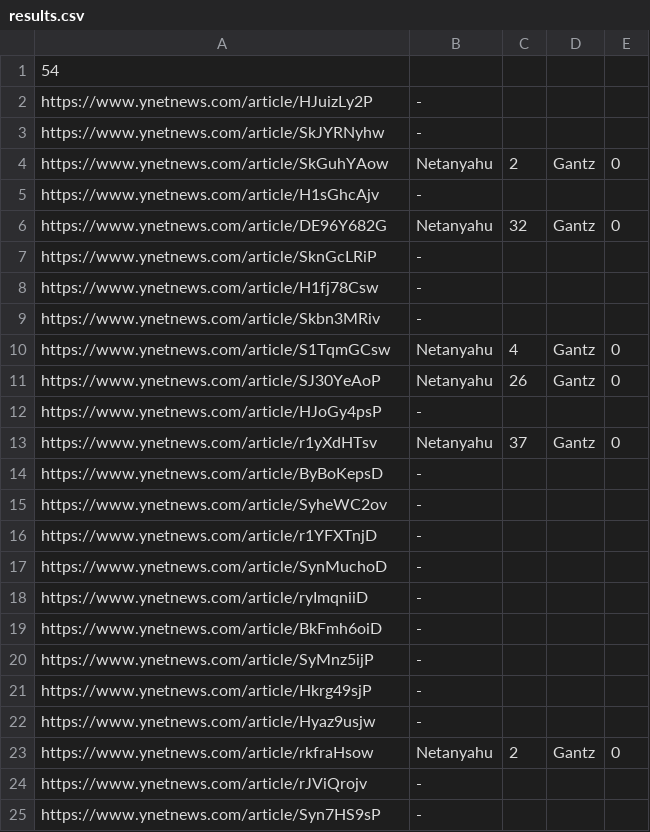
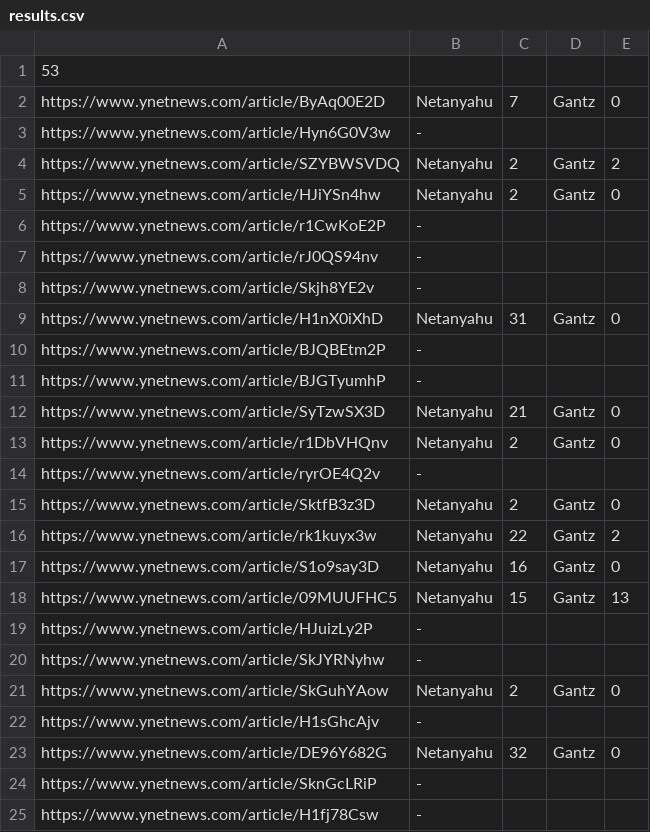
Before and after one commit to zivchen9993/mamat_HW4, a CSV file: results.csv, drawn as a sheet; only a part is shown; the shorter side is filled out with more unchanged rows; the diff covers the shown part only.

```diff
--- a/results.csv
+++ b/results.csv
@@ -1,2 +1,19 @@
-54
+53
+https://www.ynetnews.com/article/ByAq00E2D, Netanyahu, 7, Gantz, 0
+https://www.ynetnews.com/article/Hyn6G0V3w, -
+https://www.ynetnews.com/article/SZYBWSVDQ, Netanyahu, 2, Gantz, 2
+https://www.ynetnews.com/article/HJiYSn4hw, Netanyahu, 2, Gantz, 0
+https://www.ynetnews.com/article/r1CwKoE2P, -
+https://www.ynetnews.com/article/rJ0QS94nv, -
+https://www.ynetnews.com/article/Skjh8YE2v, -
+https://www.ynetnews.com/article/H1nX0iXhD, Netanyahu, 31, Gantz, 0
+https://www.ynetnews.com/article/BJQBEtm2P, -
+https://www.ynetnews.com/article/BJGTyumhP, -
+https://www.ynetnews.com/article/SyTzwSX3D, Netanyahu, 21, Gantz, 0
+https://www.ynetnews.com/article/r1DbVHQnv, Netanyahu, 2, Gantz, 0
+https://www.ynetnews.com/article/ryrOE4Q2v, -
+https://www.ynetnews.com/article/SktfB3z3D, Netanyahu, 2, Gantz, 0
+https://www.ynetnews.com/article/rk1kuyx3w, Netanyahu, 22, Gantz, 2
+https://www.ynetnews.com/article/S1o9say3D, Netanyahu, 16, Gantz, 0
+https://www.ynetnews.com/article/09MUUFHC5, Netanyahu, 15, Gantz, 13
 https://www.ynetnews.com/article/HJuizLy2P, -
```
Also changed, not shown: 18 removed rows elsewhere in this file, 1 other file.
